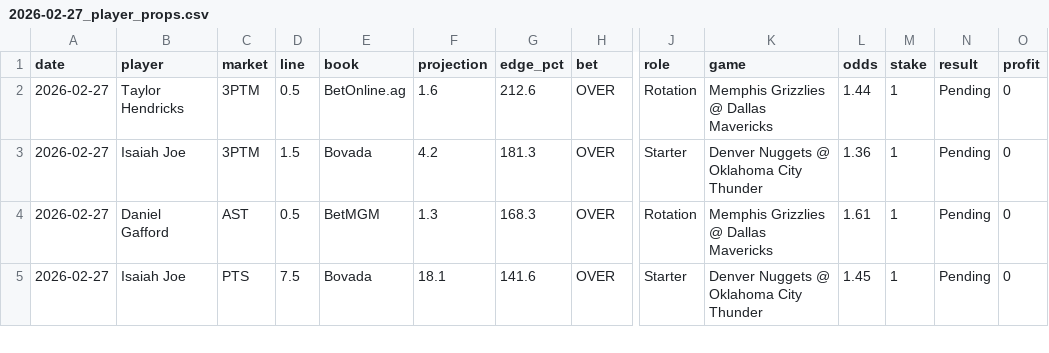
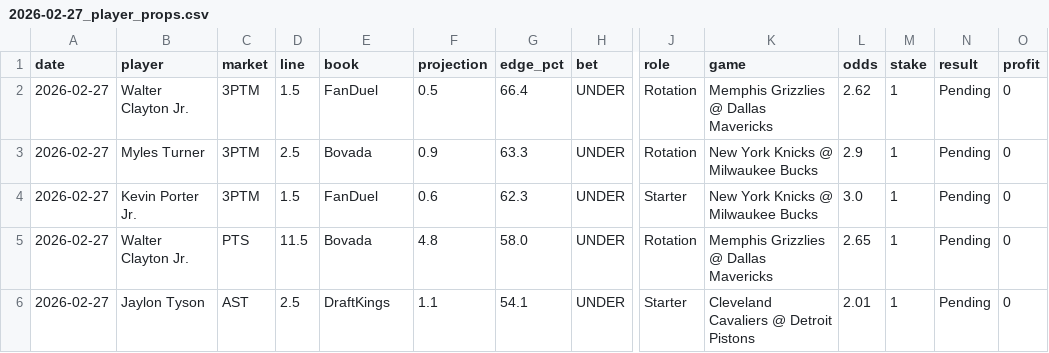
Before and after one commit to mackchiu/AutoBetTracker, a CSV file: data/2026-02-27_player_props.csv, drawn as a sheet; only a part is shown, gaps mark what is left out; addresses are those after the commit; rows hold the shown columns only; the diff covers the shown part only; the diff names each change by its address in the sheet, - before the commit and + after, or states it on an @@ line.

Commit message:
Add player props picks for 2026-02-27

```diff
--- a/data/2026-02-27_player_props.csv
+++ b/data/2026-02-27_player_props.csv
-B2 (player): Taylor Hendricks
+B2 (player): Walter Clayton Jr.
-D2 (line): 0.5
+D2 (line): 1.5
-E2 (book): BetOnline.ag
+E2 (book): FanDuel
-F2 (projection): 1.6
+F2 (projection): 0.5
-G2 (edge_pct): 212.6
+G2 (edge_pct): 66.4
-H2 (bet): OVER
+H2 (bet): UNDER
-L2 (odds): 1.44
+L2 (odds): 2.62
+row 3: 2026-02-27 | Myles Turner | 3PTM | 2.5 | Bovada | 0.9 | 63.3 | UNDER | Rotation | New York Knicks @ Milwaukee Bucks | 2.9 | 1 | Pending | 0
-B4 (player): Isaiah Joe
+B4 (player): Kevin Porter Jr.
-E4 (book): Bovada
+E4 (book): FanDuel
-F4 (projection): 4.2
+F4 (projection): 0.6
-G4 (edge_pct): 181.3
+G4 (edge_pct): 62.3
-H4:H6 (bet): OVER
+H4:H6 (bet): UNDER
-K4 (game): Denver Nuggets @ Oklahoma City Thunder
+K4 (game): New York Knicks @ Milwaukee Bucks
-L4 (odds): 1.36
+L4 (odds): 3.0
-B5 (player): Daniel Gafford
+B5 (player): Walter Clayton Jr.
-C5 (market): AST
+C5 (market): PTS
-D5 (line): 0.5
+D5 (line): 11.5
-E5 (book): BetMGM
+E5 (book): Bovada
-F5 (projection): 1.3
+F5 (projection): 4.8
-G5 (edge_pct): 168.3
+G5 (edge_pct): 58.0
-L5 (odds): 1.61
+L5 (odds): 2.65
-B6 (player): Isaiah Joe
+B6 (player): Jaylon Tyson
-C6 (market): PTS
+C6 (market): AST
-D6 (line): 7.5
+D6 (line): 2.5
-E6 (book): Bovada
+E6 (book): DraftKings
-F6 (projection): 18.1
+F6 (projection): 1.1
-G6 (edge_pct): 141.6
+G6 (edge_pct): 54.1
-K6 (game): Denver Nuggets @ Oklahoma City Thunder
+K6 (game): Cleveland Cavaliers @ Detroit Pistons
-L6 (odds): 1.45
+L6 (odds): 2.01
```
Also changed, not shown: 1 removed row and 39 edited cells elsewhere in this file.
